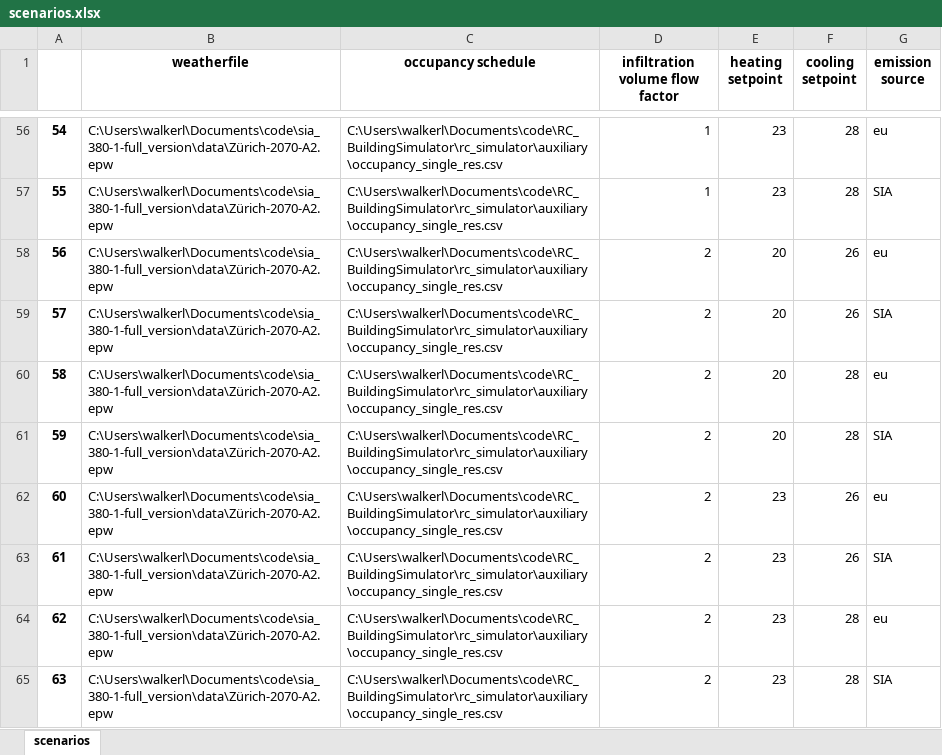
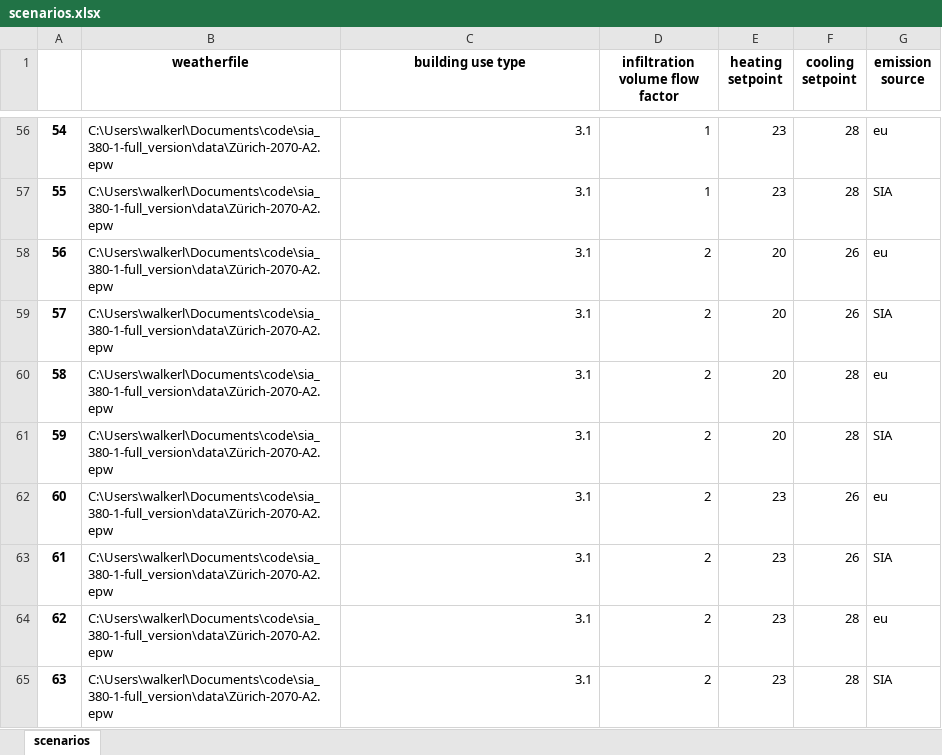
Before and after one commit to architecture-building-systems/sia_380-1-full_version, an Excel workbook: data/scenarios.xlsx, sheet scenarios, drawn as a sheet; only a part is shown, gaps mark what is left out; values as stored, in another font and other column widths than the file's, no borders; the diff covers the shown part only; the diff names each change by its address in the sheet, - before the commit and + after, or states it on an @@ line.

Commit message:
Add files via upload
added building use type and removed occupancy schedule

```diff
--- a/data/scenarios.xlsx (sheet scenarios)
+++ b/data/scenarios.xlsx (sheet scenarios)
-C1: occupancy schedule
+C1: building use type
-C56:C65 (building use type): C:\Users\walkerl\Documents\code\RC_BuildingSimulator\rc_simulator\auxiliary\occupancy_single_res.csv
+C56:C65 (building use type): 3.1
```
Also changed, not shown: 54 edited cells elsewhere in this sheet.
